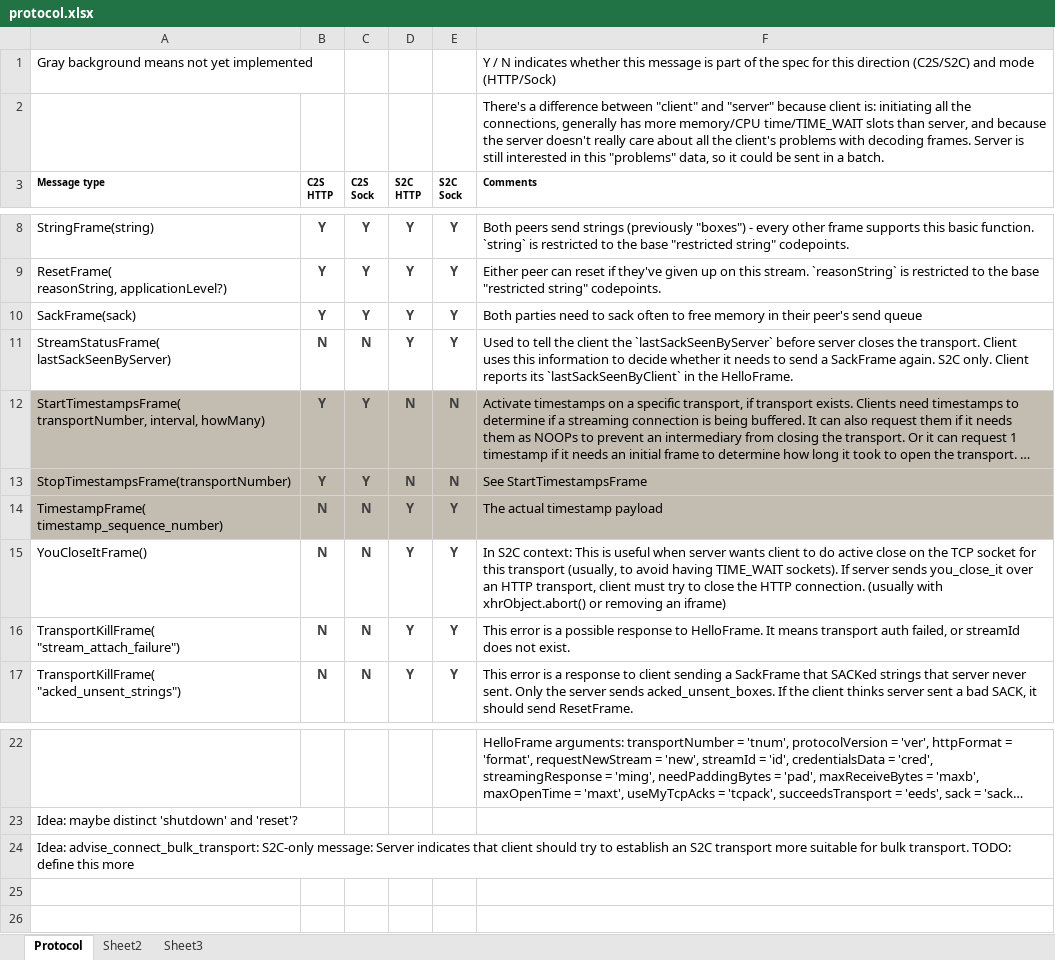
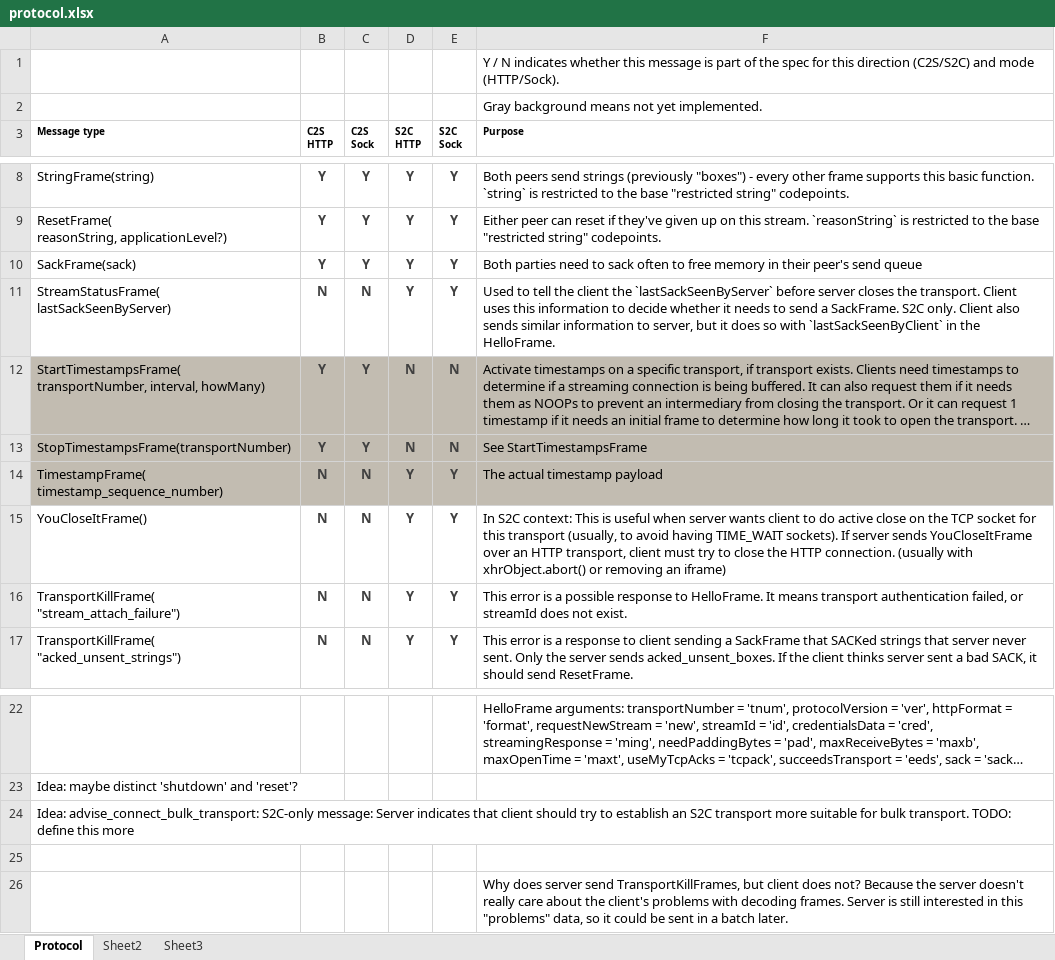
Before and after one commit to ludiosarchive/Minerva, an Excel workbook: docs/protocol.xlsx, sheet Protocol, drawn as a sheet; only a part is shown, gaps mark what is left out; long unchanged cells end in …; values as stored, in another font and other column widths than the file's, no borders; conditional formats not drawn; removed rows and columns are numbered as before the commit, all else as after; the diff names each change by its address in the sheet, - before the commit and + after, or states it on an @@ line.

Commit message:
docs/protocol.xlsx: many cleanups

```diff
--- a/docs/protocol.xlsx (sheet Protocol)
+++ b/docs/protocol.xlsx (sheet Protocol)
-row 1: Gray background means not yet implemented |  |  |  |  | Y / N indicates whether this message is part of the spec for this direction (C2S/S2C) and mode (HTTP/Sock)
-F1 (Purpose): There's a difference between "client" and "server" because client is: initiating all the connections, generally has more memory/CPU time/TIME_WAIT slots than server, and because the server doesn't really care about all the client's problems with decoding frames. Server is still interested in this "problems" data, so it could be sent in a batch.
+F1 (Purpose): Y / N indicates whether this message is part of the spec for this direction (C2S/S2C) and mode (HTTP/Sock).
+row 2:  |  |  |  |  | Gray background means not yet implemented.
-F3: Comments
+F3: Purpose
-F11 (Purpose): …send a SackFrame again. S2C only. Client reports its `lastSackSeenByClient` in…
+F11 (Purpose): …send a SackFrame. S2C only. Client also sends similar information to server, but it does so with `lastSackSeenByClient` in…
-F15 (Purpose): …server sends you_close_it over an…
+F15 (Purpose): …server sends YouCloseItFrame over an…
-F16 (Purpose): …means transport auth failed, or…
+F16 (Purpose): …means transport authentication failed, or…
+row 25: (empty)
+row 26:  |  |  |  |  | Why does server send TransportKillFrames, but client does not? Because the server doesn't really care about the client's problems with decoding frames. Server is still interested in this "problems" data, so it could be sent in a batch later.
```
